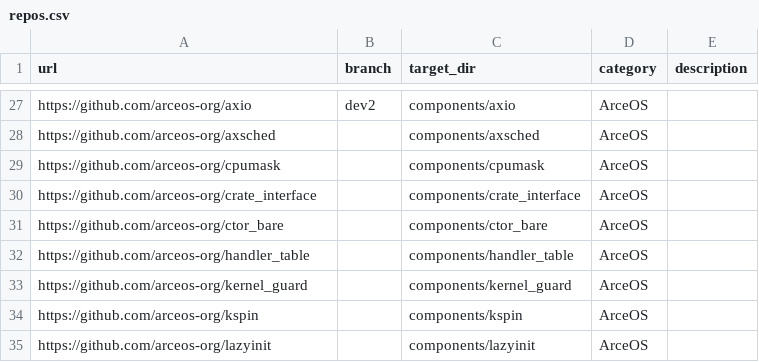
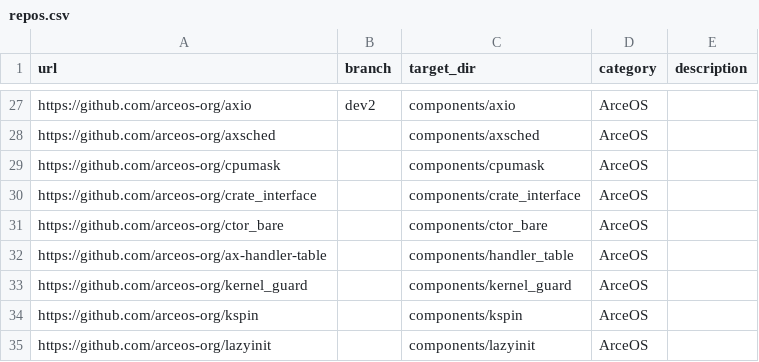
Before and after one commit to zKurisu/tgoskits, a CSV file: scripts/repo/repos.csv, drawn as a sheet; only a part is shown, gaps mark what is left out.

Commit message:
rename handler_table to ax-handler-table

```diff
--- a/scripts/repo/repos.csv
+++ b/scripts/repo/repos.csv
@@ -31,3 +31,3 @@ https://github.com/arceos-org/crate_interface,,components/crate_interface,ArceOS
 https://github.com/arceos-org/ctor_bare,,components/ctor_bare,ArceOS,
-https://github.com/arceos-org/handler_table,,components/handler_table,ArceOS,
+https://github.com/arceos-org/ax-handler-table,,components/handler_table,ArceOS,
 https://github.com/arceos-org/kernel_guard,,components/kernel_guard,ArceOS,
```
Also changed, not shown: 14 other files.
